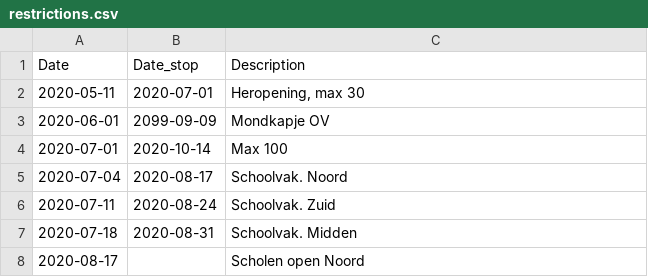
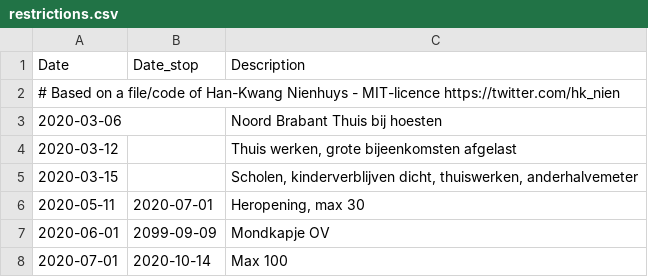
Before and after one commit to rcsmit/COVIDcases, a CSV file: restrictions.csv, drawn as a sheet; only a part is shown; the shorter side is filled out with more unchanged rows; the diff names each change by its address in the sheet, - before the commit and + after, or states it on an @@ line.

Commit message:
Update restrictions.csv

```diff
--- a/restrictions.csv
+++ b/restrictions.csv
+row 2: # Based on a file/code of Han-Kwang Nienhuys - MIT-licence https://twitter.com/hk_nien
+row 3: 2020-03-06 |  | Noord Brabant Thuis bij hoesten
+row 4: 2020-03-12 |  | Thuis werken, grote bijeenkomsten afgelast
+row 5: 2020-03-15 |  | Scholen, kinderverblijven dicht, thuiswerken, anderhalvemeter
```
